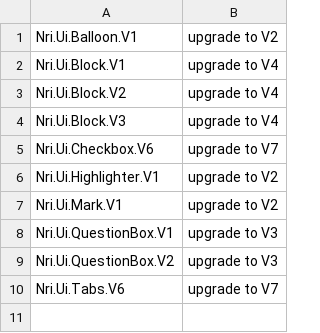
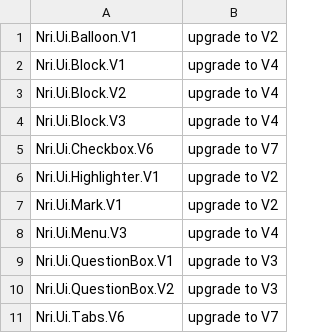
Before and after one commit to NoRedInk/noredink-ui, a CSV file: deprecated-modules.csv, drawn as a sheet; the diff names each change by its address in the sheet, - before the commit and + after, or states it on an @@ line.

Commit message:
cp Menu.V4

```diff
--- a/deprecated-modules.csv
+++ b/deprecated-modules.csv
+row 8: Nri.Ui.Menu.V3 | upgrade to V4
```
Also changed, not shown: 6 other files.
